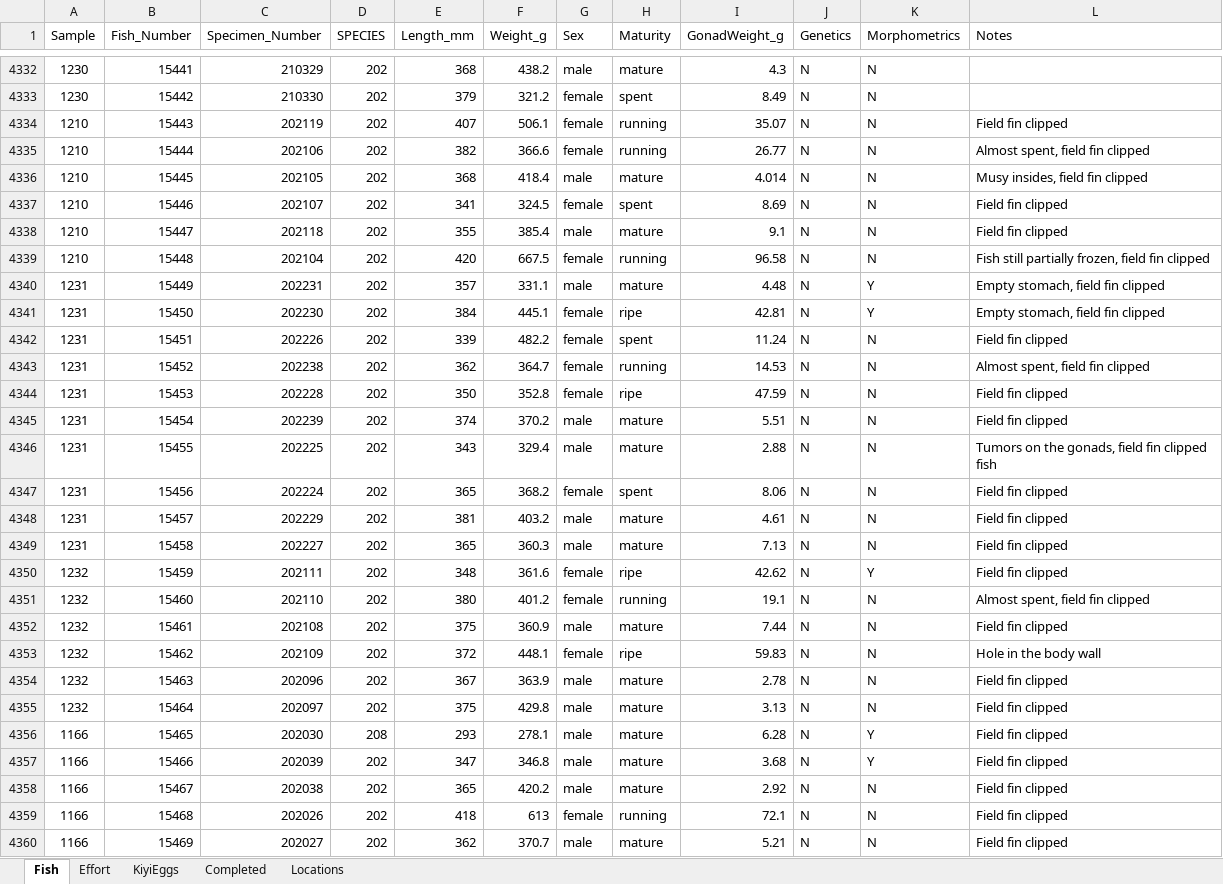
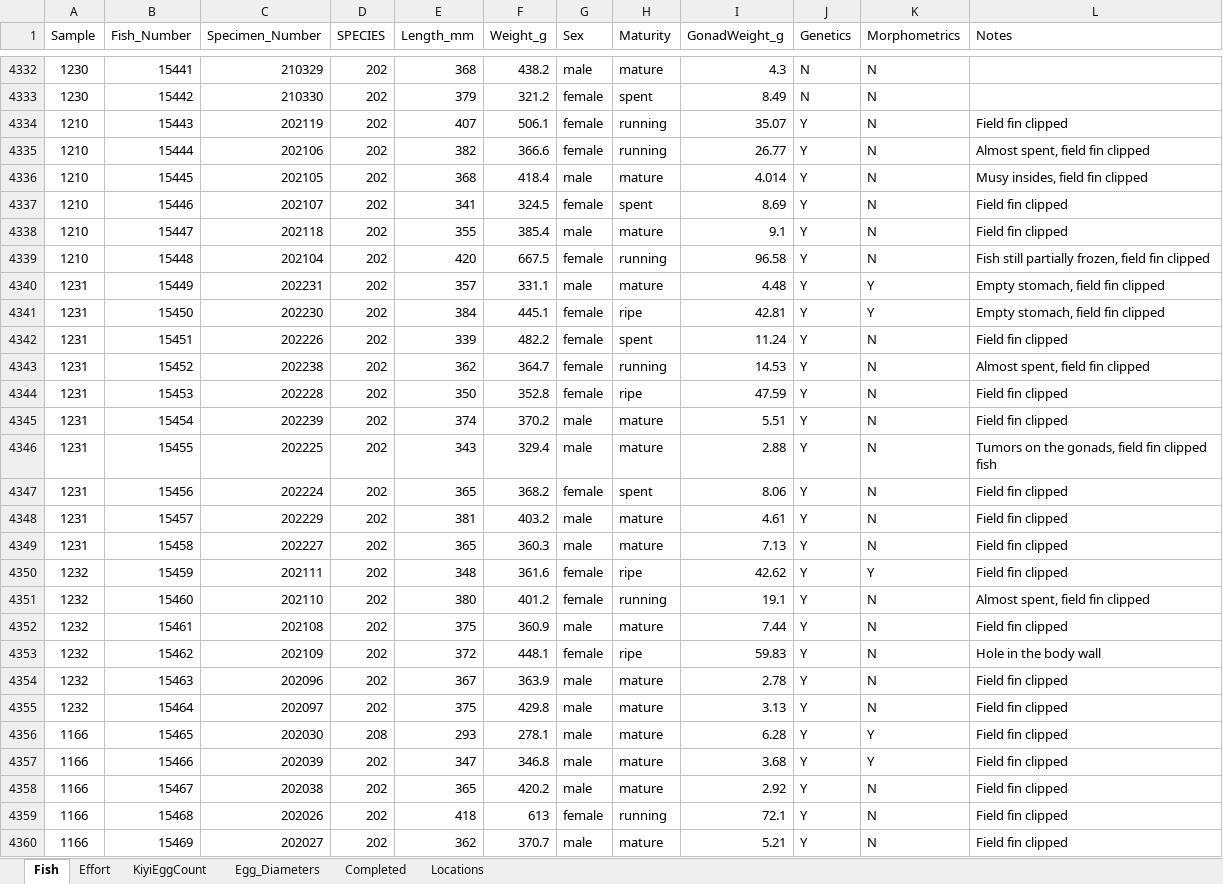
Before and after one commit to MarkRVinson/Kiyi-Reproductive-Biology, an Excel workbook: Data/GICiscoes.xlsx, sheet Fish, drawn as a sheet; only a part is shown, gaps mark what is left out; values as stored, in another font and other column widths than the file's, no borders; the diff covers the shown part only; the diff names each change by its address in the sheet, - before the commit and + after, or states it on an @@ line.

```diff
--- a/Data/GICiscoes.xlsx (sheet Fish)
+++ b/Data/GICiscoes.xlsx (sheet Fish)
-sheet tab: KiyiEggs
+sheet tab: KiyiEggCount
+sheet tab: Egg_Diameters
-J4334:J4360 (Genetics): N
+J4334:J4360 (Genetics): Y
```
Also changed, not shown: 40 added rows and 435 edited cells elsewhere in this sheet, sheet Effort, sheet Completed, hidden cells.
